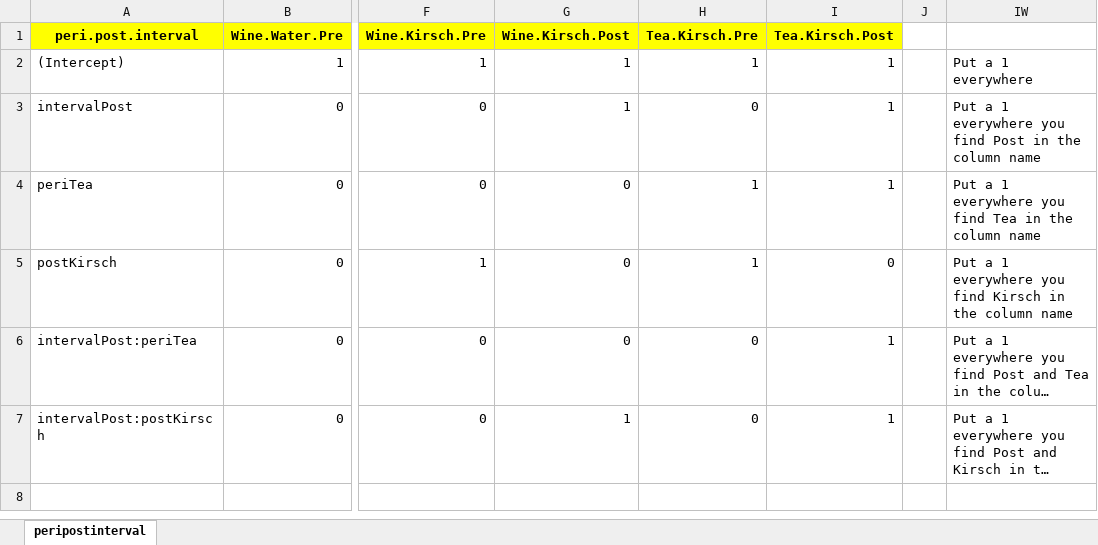
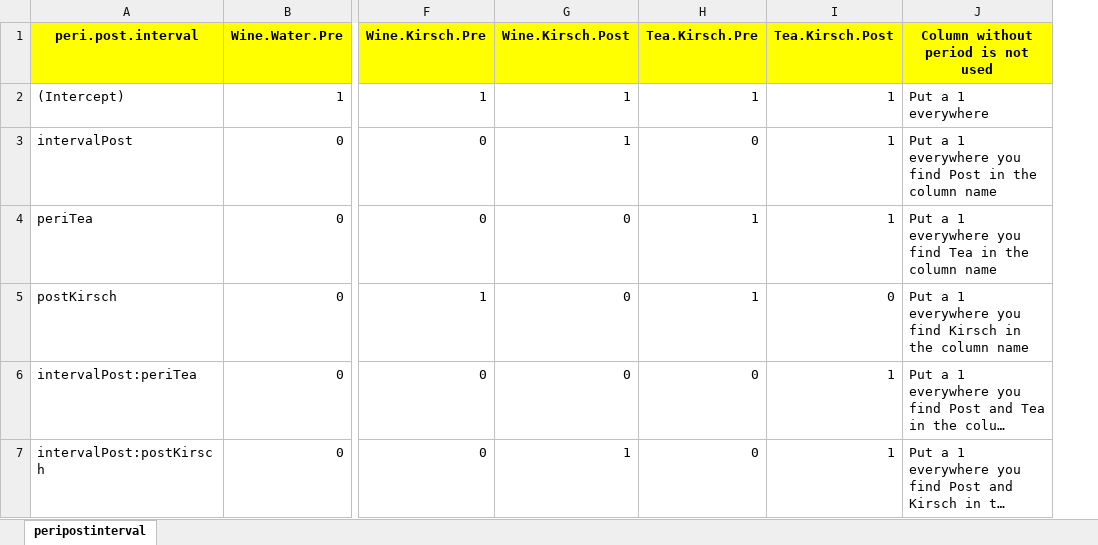
Before and after one commit to dmenne/dmisc2, an Excel workbook: inst/extdata/contrasts.xlsx, sheet peripostinterval, drawn as a sheet; only a part is shown, gaps mark what is left out; long unchanged cells end in …; values as stored, in another font and other column widths than the file's, no borders; conditional formats not drawn; removed rows and columns are numbered as before the commit, all else as after; the diff names each change by its address in the sheet, - before the commit and + after, or states it on an @@ line.

Commit message:
Corrected comment column in sample excel sheet

```diff
--- a/inst/extdata/contrasts.xlsx (sheet peripostinterval)
+++ b/inst/extdata/contrasts.xlsx (sheet peripostinterval)
-column J, empty
-J1: (empty)
+J1: Column without period is not used
-J1 fill: none
+J1 fill: #FFFF00
```
Also changed, not shown: 3 other files.
